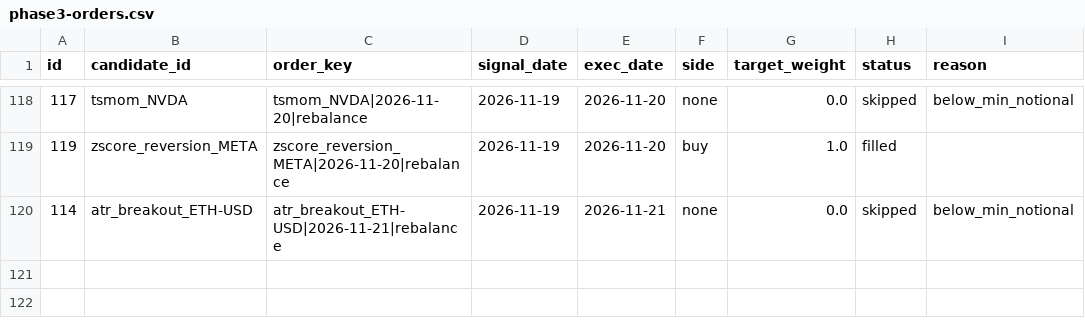
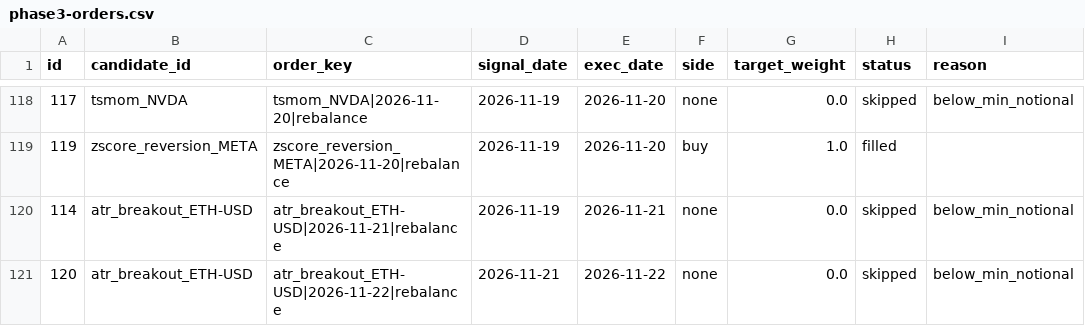
Before and after one commit to AadeshSahoo/QuantStrategyFinder, a CSV file: exports/phase3-orders.csv, drawn as a sheet; only a part is shown, gaps mark what is left out.

Commit message:
phase3-ledger: persist simulated paper state @ 20261122T193054Z

```diff
--- a/exports/phase3-orders.csv
+++ b/exports/phase3-orders.csv
@@ -120 +120,2 @@ id,candidate_id,order_key,signal_date,exec_date,side,target_weight,status,reason
 114,atr_breakout_ETH-USD,atr_breakout_ETH-USD|2026-11-21|rebalance,2026-11-19,2026-11-21,none,0.0,skipped,below_min_notional
+120,atr_breakout_ETH-USD,atr_breakout_ETH-USD|2026-11-22|rebalance,2026-11-21,2026-11-22,none,0.0,skipped,below_min_notional
```
Also changed, not shown: exports/phase3-equity.csv, exports/phase3-forward-performance.csv, 6 other files.
